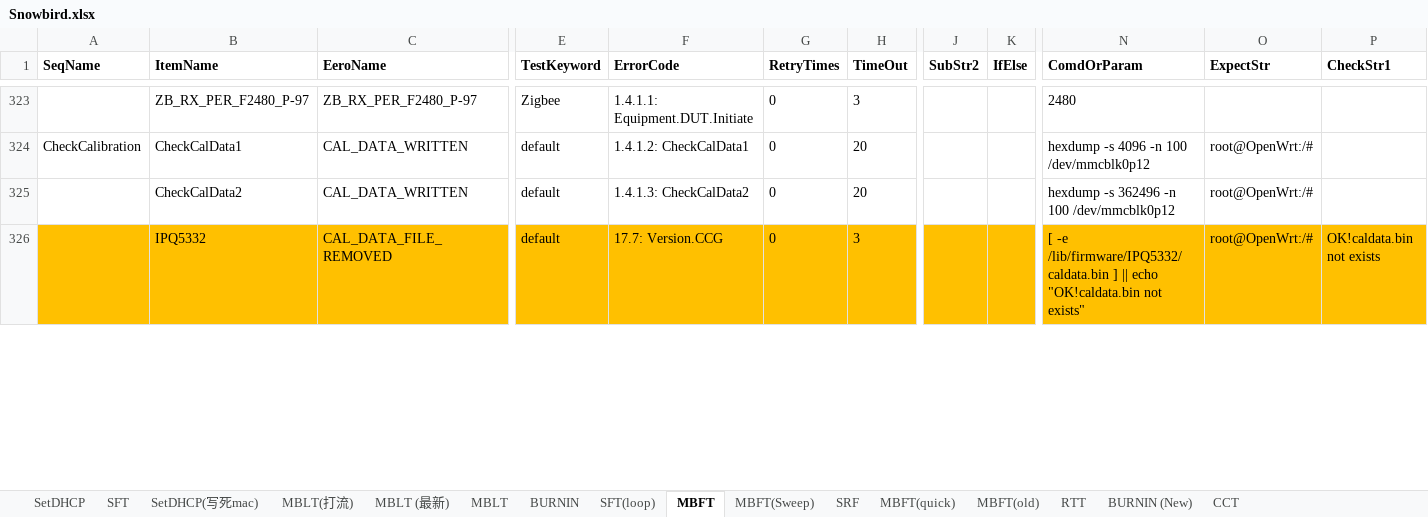
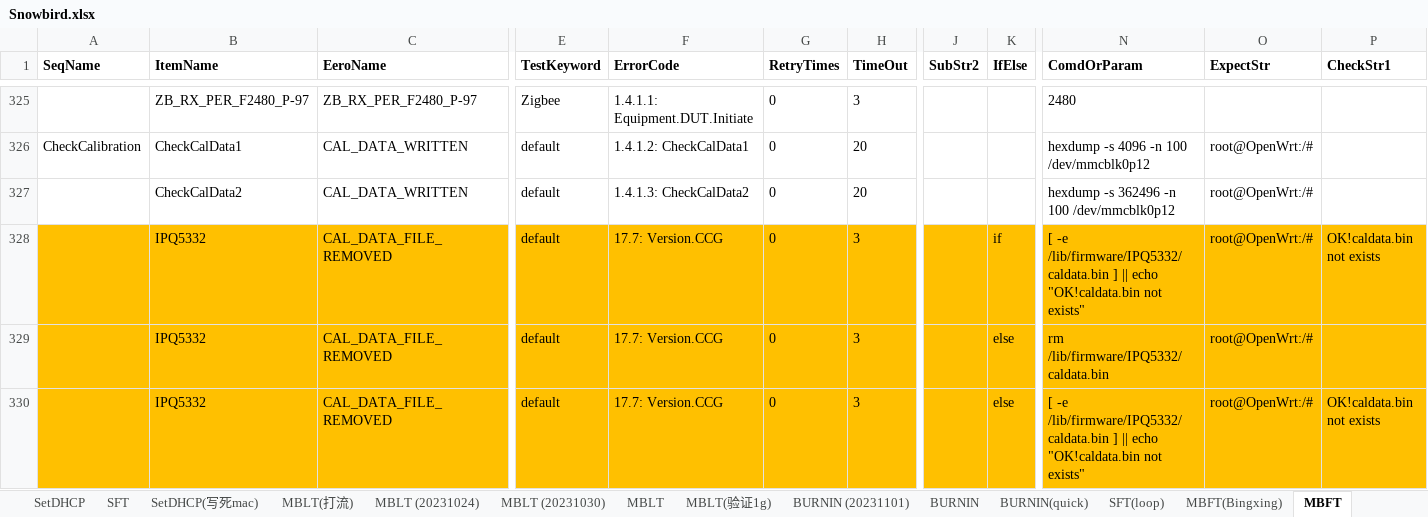
Before and after one commit to JerryXu008/snowbird, an Excel workbook: AutoTestSystem/Config/Snowbird.xlsx, sheet MBFT, drawn as a sheet; only a part is shown, gaps mark what is left out; values as stored, in another font and other column widths than the file's, no borders; conditional formats not drawn; addresses are those after the commit; rows hold the shown columns only; the diff covers the shown part only; the diff names each change by its address in the sheet, - before the commit and + after, or states it on an @@ line.

```diff
--- a/AutoTestSystem/Config/Snowbird.xlsx (sheet MBFT)
+++ b/AutoTestSystem/Config/Snowbird.xlsx (sheet MBFT)
-sheet tab: MBLT (最新)
+sheet tab: MBLT (20231024)
+sheet tab: MBLT (20231030)
+sheet tab: MBLT(验证1g)
+sheet tab: BURNIN (20231101)
+sheet tab: BURNIN(quick)
+sheet tab: MBFT(Bingxing)
-K328 (IfElse): (empty)
+K328 (IfElse): if
+row 329:  | IPQ5332 | CAL_DATA_FILE_REMOVED | default | 17.7: Version.CCG | 0 | 3 |  | else | rm /lib/firmware/IPQ5332/caldata.bin | root@OpenWrt:/#
+row 330:  | IPQ5332 | CAL_DATA_FILE_REMOVED | default | 17.7: Version.CCG | 0 | 3 |  | else | [ -e /lib/firmware/IPQ5332/caldata.bin ] || echo "OK!caldata.bin not exists" | root@OpenWrt:/# | OK!caldata.bin not exists
```
Also changed, not shown: 4 added rows, 6 edited cells and cell formats elsewhere in this sheet, sheet BURNIN, sheet MBFT(quick), sheet MBLT (20231024), sheet MBLT, sheet SRF, other sheet tabs, 19 other files.
